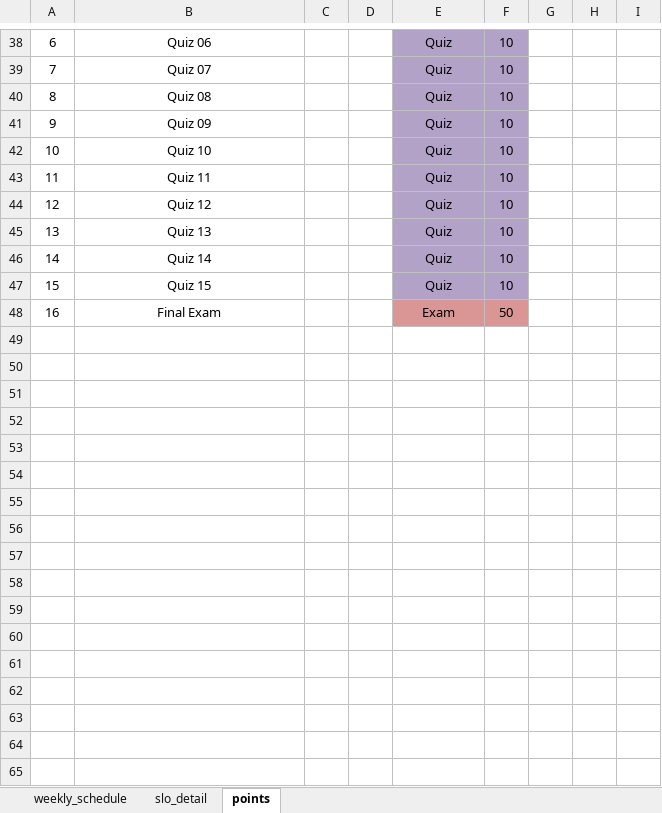
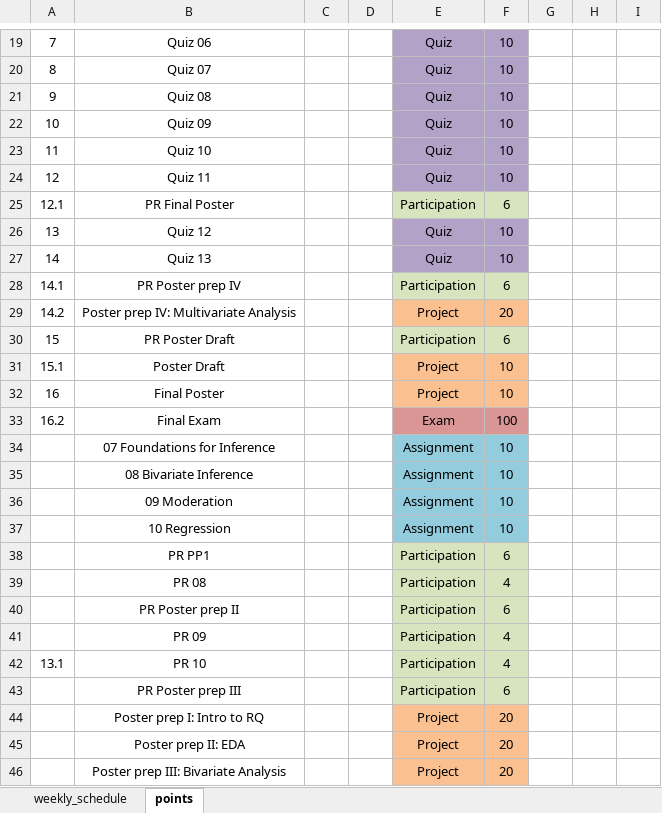
Before and after one commit to norcalbiostat/MATH615_F19_old, an Excel workbook: schedule_615.xlsx, sheet points, drawn as a sheet; only a part is shown, gaps mark what is left out; values as stored, in another font and other column widths than the file's, no borders; removed rows and columns are numbered as before the commit, all else as after; rows hold the shown columns only; the diff covers the shown part only; the diff names each change by its address in the sheet, - before the commit and + after, or states it on an @@ line.

```diff
--- a/schedule_615.xlsx (sheet points)
+++ b/schedule_615.xlsx (sheet points)
-sheet tab: slo_detail
-A19: 6
+A19: 7
-A20: 7
+A20: 8
-A21: 8
+A21: 9
-A22: 9
+A22: 10
-A23: 10
+A23: 11
-A24: 11
+A24: 12
+row 25: 12.1 | PR Final Poster |  |  | Participation | 6
-A26: 12
+A26: 13
-A27: 13
+A27: 14
-row 46: 14 | Quiz 14 |  |  | Quiz | 10
-row 47: 15 | Quiz 15 |  |  | Quiz | 10
+row 28: 14.1 | PR Poster prep IV |  |  | Participation | 6
+row 29: 14.2 | Poster prep IV: Multivariate Analysis |  |  | Project | 20
+row 30: 15 | PR Poster Draft |  |  | Participation | 6
+row 31: 15.1 | Poster Draft |  |  | Project | 10
+row 32: 16 | Final Poster |  |  | Project | 10
-A33: 16
+A33: 16.2
-F33: 50
+F33: 100
+row 34:  | 07 Foundations for Inference |  |  | Assignment | 10
+row 35:  | 08 Bivariate Inference |  |  | Assignment | 10
+row 36:  | 09 Moderation |  |  | Assignment | 10
+row 37:  | 10 Regression |  |  | Assignment | 10
+row 38:  | PR PP1 |  |  | Participation | 6
+row 39:  | PR 08 |  |  | Participation | 4
+row 40:  | PR Poster prep II |  |  | Participation | 6
+row 41:  | PR 09 |  |  | Participation | 4
+row 42: 13.1 | PR 10 |  |  | Participation | 4
+row 43:  | PR Poster prep III |  |  | Participation | 6
+row 44:  | Poster prep I: Intro to RQ |  |  | Project | 20
+row 45:  | Poster prep II: EDA |  |  | Project | 20
+row 46:  | Poster prep III: Bivariate Analysis |  |  | Project | 20
```
Also changed, not shown: 6 added rows, 25 removed rows, 31 edited cells and cell formats elsewhere in this sheet, sheet weekly_schedule, 12 other files.
